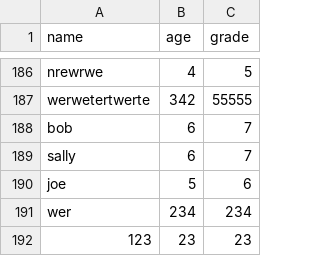
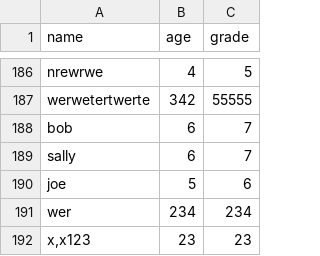
Before and after one commit to Nugget-exe/ICS4UI-things, a CSV file: Example.csv, drawn as a sheet; only a part is shown, gaps mark what is left out; the diff names each change by its address in the sheet, - before the commit and + after, or states it on an @@ line.

```diff
--- a/Example.csv
+++ b/Example.csv
-A192 (name): 123
+A192 (name): x,x123
```
Also changed, not shown: 5 other files.
